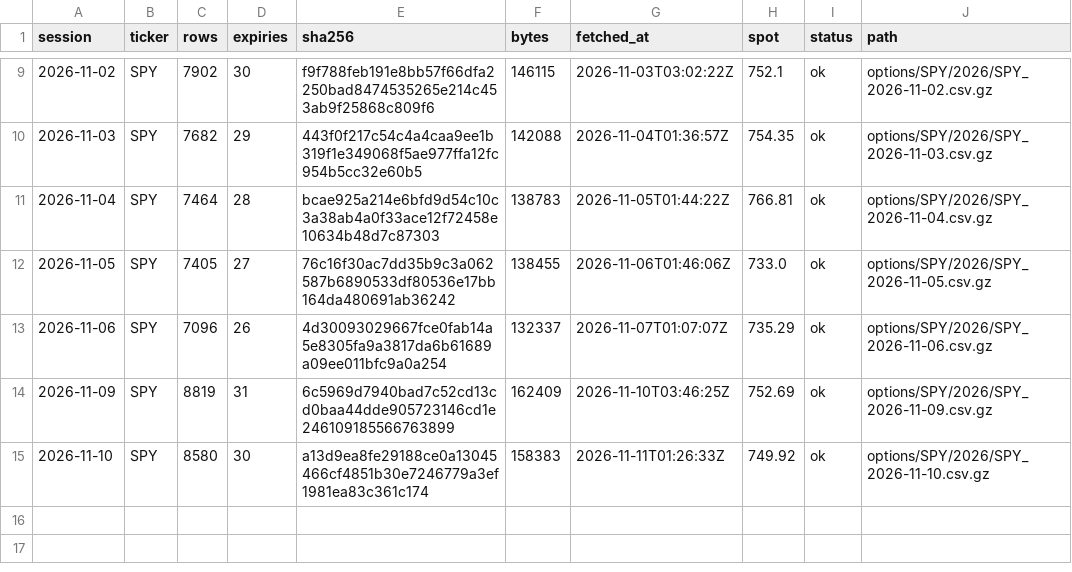
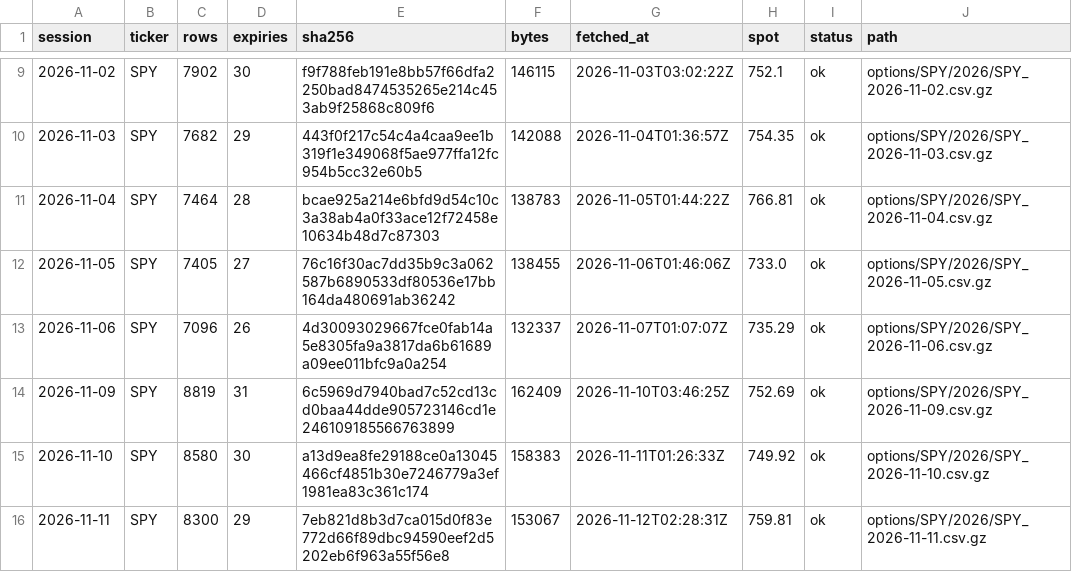
Before and after one commit to ZealousEar/derivx-fic-analytics, a CSV file: options/index.csv, drawn as a sheet; only a part is shown, gaps mark what is left out.

```diff
--- a/options/index.csv
+++ b/options/index.csv
@@ -15 +15,2 @@ session,ticker,rows,expiries,sha256,bytes,fetched_at,spot,status,path
 2026-11-10,SPY,8580,30,a13d9ea8fe29188ce0a13045466cf4851b30e7246779a3ef1981ea83c361c174,158383,2026-11-11T01:26:33Z,749.92,ok,options/SPY/2026/SPY_2026-11-10.csv.gz
+2026-11-11,SPY,8300,29,7eb821d8b3d7ca015d0f83e772d66f89dbc94590eef2d5202eb6f963a55f56e8,153067,2026-11-12T02:28:31Z,759.81,ok,options/SPY/2026/SPY_2026-11-11.csv.gz
```
Also changed, not shown: 2 other files.
